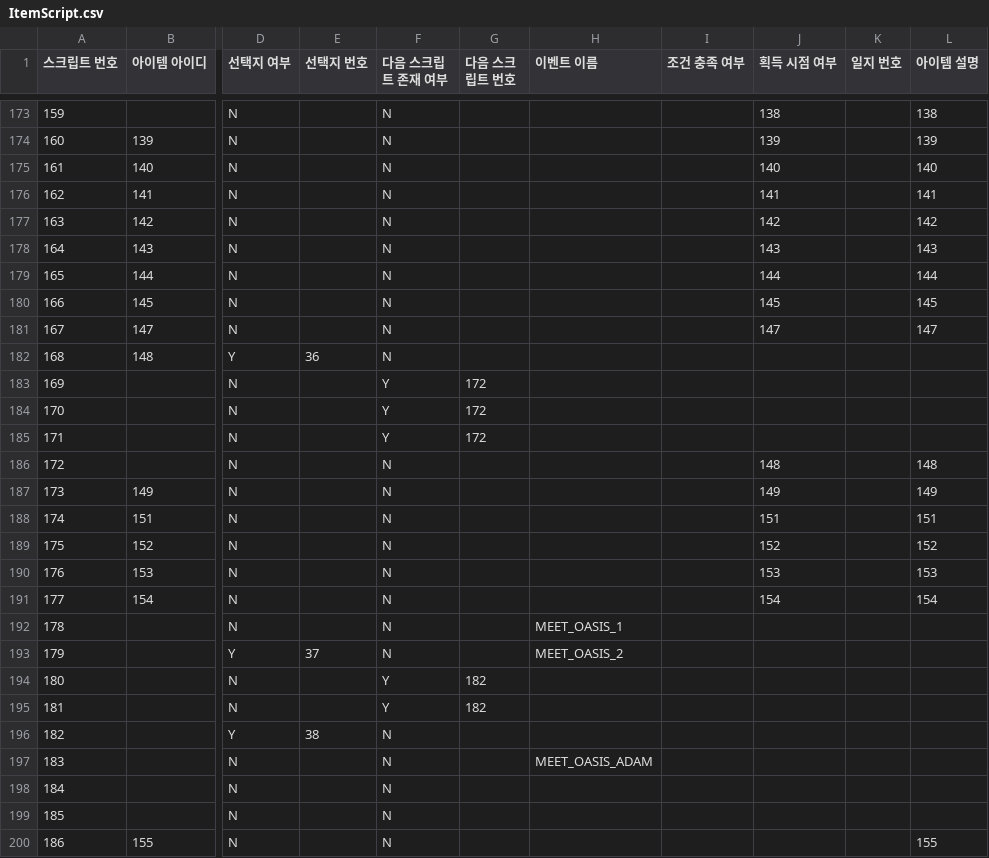
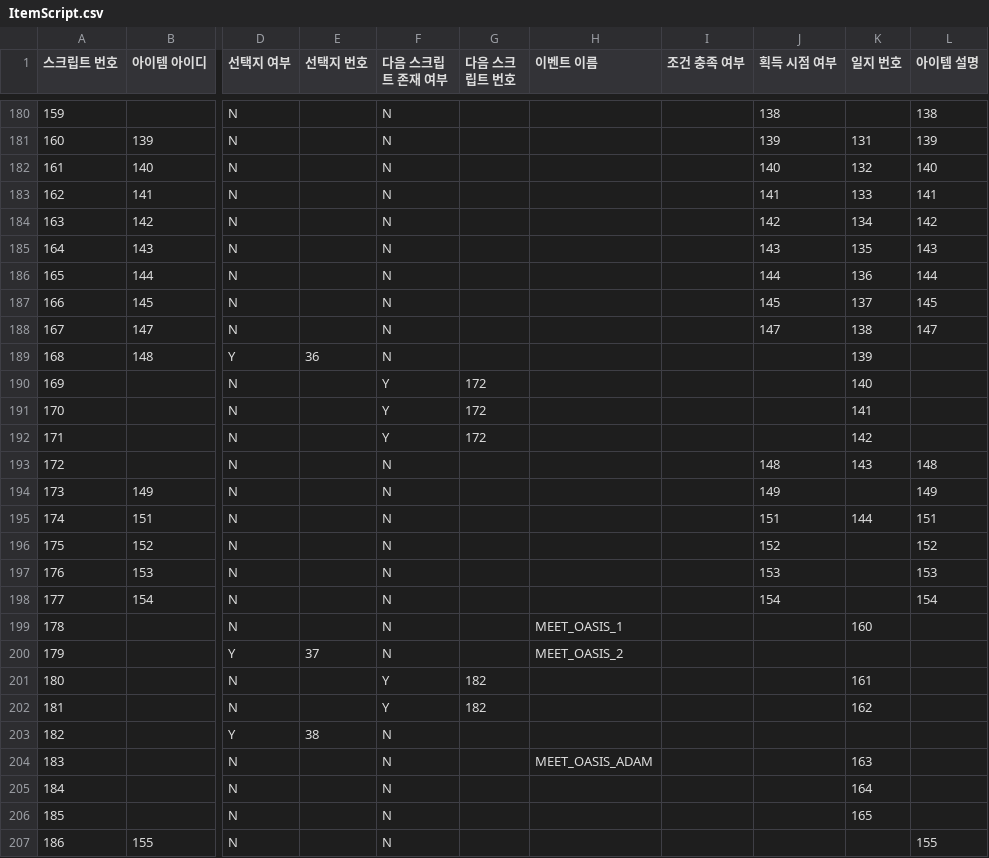
Before and after one commit to withtaylors/Hearus_MyCode2, a CSV file: Assets/Resources/ItemScript.csv, drawn as a sheet; only a part is shown, gaps mark what is left out; addresses are those after the commit; the diff covers the shown part only; the diff names each change by its address in the sheet, - before the commit and + after, or states it on an @@ line.

```diff
--- a/Assets/Resources/ItemScript.csv
+++ b/Assets/Resources/ItemScript.csv
-K181 (일지 번호): (empty)
+K181 (일지 번호): 131
-K182 (일지 번호): (empty)
+K182 (일지 번호): 132
-K183 (일지 번호): (empty)
+K183 (일지 번호): 133
-K184 (일지 번호): (empty)
+K184 (일지 번호): 134
-K185 (일지 번호): (empty)
+K185 (일지 번호): 135
-K186 (일지 번호): (empty)
+K186 (일지 번호): 136
-K187 (일지 번호): (empty)
+K187 (일지 번호): 137
-K188 (일지 번호): (empty)
+K188 (일지 번호): 138
-K189 (일지 번호): (empty)
+K189 (일지 번호): 139
-K190 (일지 번호): (empty)
+K190 (일지 번호): 140
-K191 (일지 번호): (empty)
+K191 (일지 번호): 141
-K192 (일지 번호): (empty)
+K192 (일지 번호): 142
-K193 (일지 번호): (empty)
+K193 (일지 번호): 143
-K195 (일지 번호): (empty)
+K195 (일지 번호): 144
-K199 (일지 번호): (empty)
+K199 (일지 번호): 160
-K201 (일지 번호): (empty)
+K201 (일지 번호): 161
-K202 (일지 번호): (empty)
+K202 (일지 번호): 162
-K204 (일지 번호): (empty)
+K204 (일지 번호): 163
-K205 (일지 번호): (empty)
+K205 (일지 번호): 164
-K206 (일지 번호): (empty)
+K206 (일지 번호): 165
```
Also changed, not shown: 8 added rows, 1 removed row and 84 edited cells elsewhere in this file, 2 other files.
